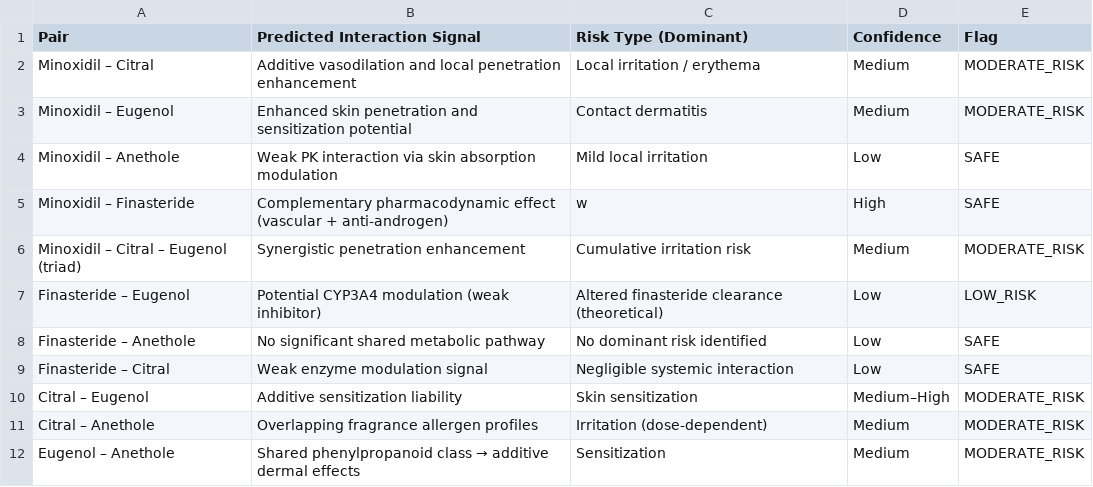
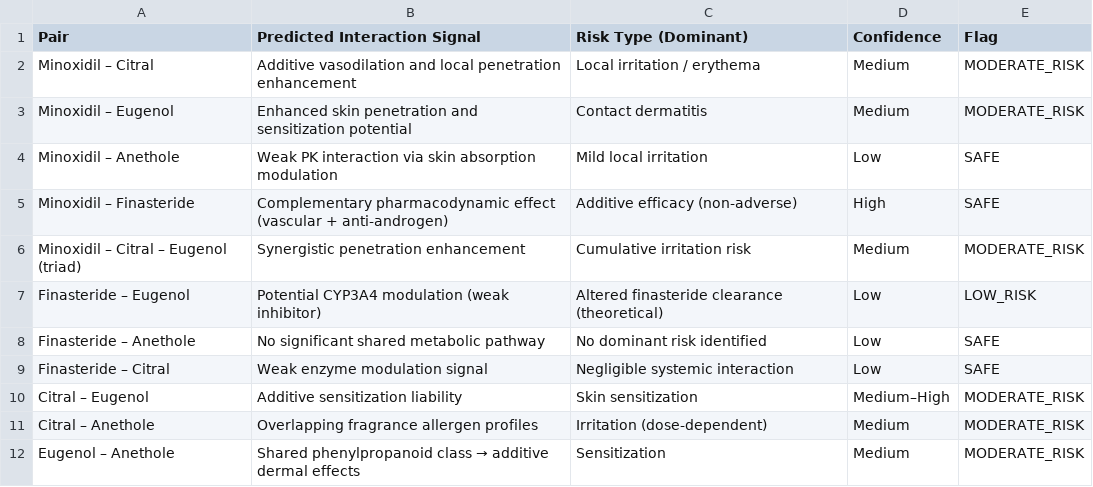
Before and after one commit to Zeira-AI/workflow-data, a CSV file: public/data/croda/ingredient-interaction-risk-synergy-analysis.csv, drawn as a sheet.

```diff
--- a/public/data/croda/ingredient-interaction-risk-synergy-analysis.csv
+++ b/public/data/croda/ingredient-interaction-risk-synergy-analysis.csv
@@ -4,3 +4,3 @@ Minoxidil – Eugenol,Enhanced skin penetration and sensitization potential,Cont
 Minoxidil – Anethole,Weak PK interaction via skin absorption modulation,Mild local irritation,Low,SAFE
-Minoxidil – Finasteride,Complementary pharmacodynamic effect (vascular + anti-androgen),w,High,SAFE
+Minoxidil – Finasteride,Complementary pharmacodynamic effect (vascular + anti-androgen),Additive efficacy (non-adverse),High,SAFE
 Minoxidil – Citral – Eugenol (triad),Synergistic penetration enhancement,Cumulative irritation risk,Medium,MODERATE_RISK
```
Also changed, not shown: public/data/croda/claim-validation.csv, public/data/croda/compliance.csv, 2 other files.
